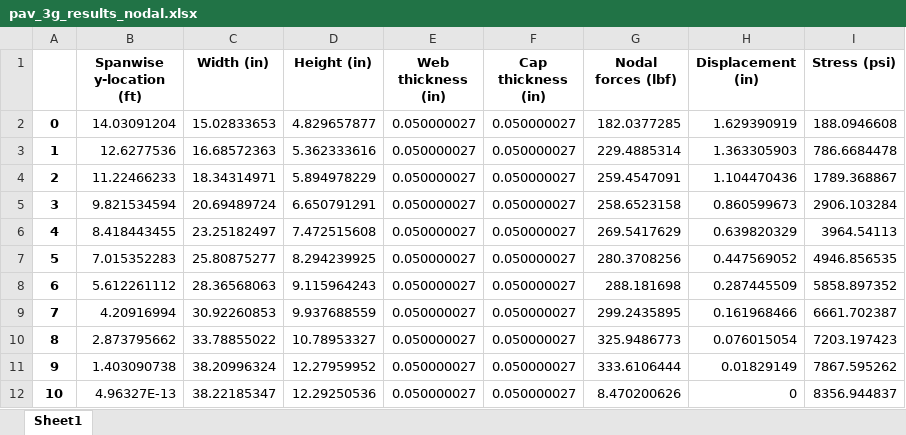
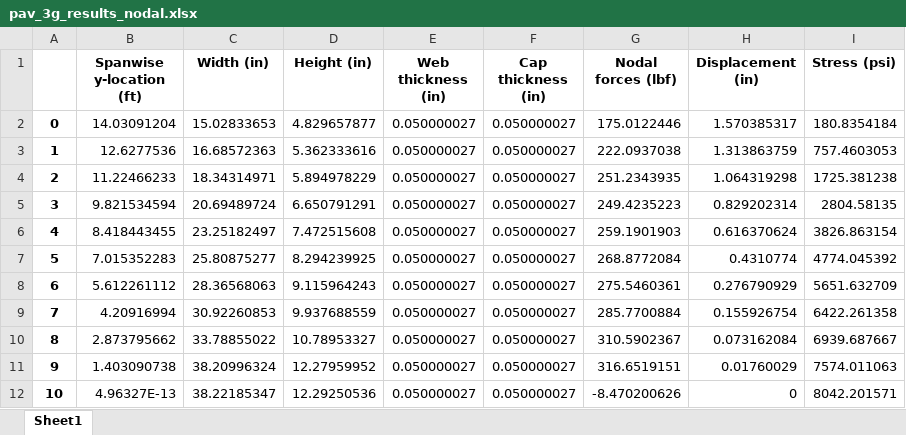
Before and after one commit to LSDOlab/aframe, an Excel workbook: pav_3g_results_nodal.xlsx, sheet Sheet1, drawn as a sheet; only a part is shown; values as stored, in another font and other column widths than the file's, no borders; the diff covers the shown part only; the diff names each change by its address in the sheet, - before the commit and + after, or states it on an @@ line.

```diff
--- a/pav_3g_results_nodal.xlsx (sheet Sheet1)
+++ b/pav_3g_results_nodal.xlsx (sheet Sheet1)
-G2 (Nodal forces (lbf)): 182.0377285
+G2 (Nodal forces (lbf)): 175.0122446
-H2 (Displacement (in)): 1.629390919
+H2 (Displacement (in)): 1.570385317
-I2 (Stress (psi)): 188.0946608
+I2 (Stress (psi)): 180.8354184
-G3 (Nodal forces (lbf)): 229.4885314
+G3 (Nodal forces (lbf)): 222.0937038
-H3 (Displacement (in)): 1.363305903
+H3 (Displacement (in)): 1.313863759
-I3 (Stress (psi)): 786.6684478
+I3 (Stress (psi)): 757.4603053
-G4 (Nodal forces (lbf)): 259.4547091
+G4 (Nodal forces (lbf)): 251.2343935
-H4 (Displacement (in)): 1.104470436
+H4 (Displacement (in)): 1.064319298
-I4 (Stress (psi)): 1789.368867
+I4 (Stress (psi)): 1725.381238
-G5 (Nodal forces (lbf)): 258.6523158
+G5 (Nodal forces (lbf)): 249.4235223
-H5 (Displacement (in)): 0.860599673
+H5 (Displacement (in)): 0.829202314
-I5 (Stress (psi)): 2906.103284
+I5 (Stress (psi)): 2804.58135
-G6 (Nodal forces (lbf)): 269.5417629
+G6 (Nodal forces (lbf)): 259.1901903
-H6 (Displacement (in)): 0.639820329
+H6 (Displacement (in)): 0.616370624
-I6 (Stress (psi)): 3964.54113
+I6 (Stress (psi)): 3826.863154
-G7 (Nodal forces (lbf)): 280.3708256
+G7 (Nodal forces (lbf)): 268.8772084
-H7 (Displacement (in)): 0.447569052
+H7 (Displacement (in)): 0.4310774
-I7 (Stress (psi)): 4946.856535
+I7 (Stress (psi)): 4774.045392
-G8 (Nodal forces (lbf)): 288.181698
+G8 (Nodal forces (lbf)): 275.5460361
-H8 (Displacement (in)): 0.287445509
+H8 (Displacement (in)): 0.276790929
-I8 (Stress (psi)): 5858.897352
+I8 (Stress (psi)): 5651.632709
-G9 (Nodal forces (lbf)): 299.2435895
+G9 (Nodal forces (lbf)): 285.7700884
-H9 (Displacement (in)): 0.161968466
+H9 (Displacement (in)): 0.155926754
-I9 (Stress (psi)): 6661.702387
+I9 (Stress (psi)): 6422.261358
-G10 (Nodal forces (lbf)): 325.9486773
+G10 (Nodal forces (lbf)): 310.5902367
-H10 (Displacement (in)): 0.076015054
+H10 (Displacement (in)): 0.073162084
-I10 (Stress (psi)): 7203.197423
+I10 (Stress (psi)): 6939.687667
-G11 (Nodal forces (lbf)): 333.6106444
+G11 (Nodal forces (lbf)): 316.6519151
-H11 (Displacement (in)): 0.01829149
+H11 (Displacement (in)): 0.01760029
-I11 (Stress (psi)): 7867.595262
+I11 (Stress (psi)): 7574.011063
-G12 (Nodal forces (lbf)): 8.470200626
+G12 (Nodal forces (lbf)): -8.470200626
-I12 (Stress (psi)): 8356.944837
+I12 (Stress (psi)): 8042.201571
```
Also changed, not shown: 30 edited cells elsewhere in this sheet, pav_3g_results_element.xlsx, 6 other files.
